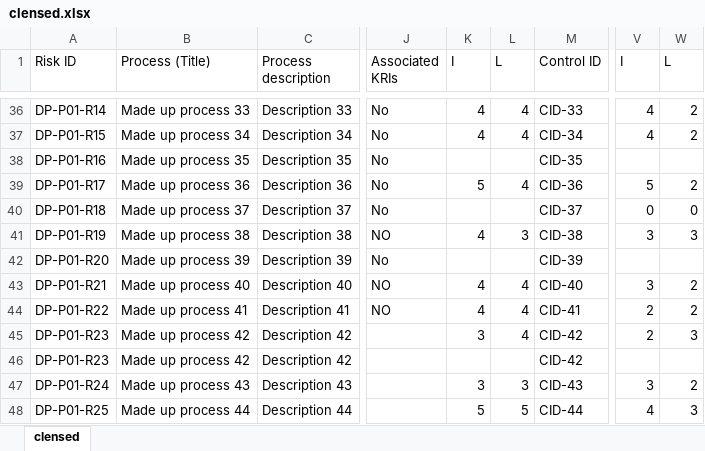
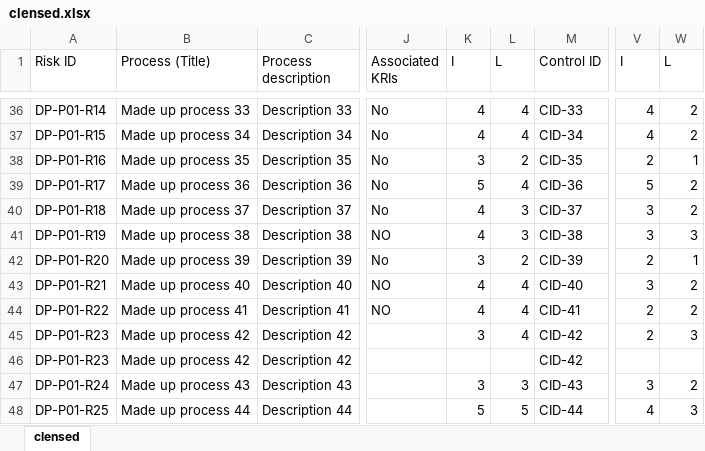
Before and after one commit to twelsh37/clensed, an Excel workbook: clensed.xlsx, sheet clensed, drawn as a sheet; only a part is shown, gaps mark what is left out; values as stored, in another font and other column widths than the file's, no borders; the diff names each change by its address in the sheet, - before the commit and + after, or states it on an @@ line.

Commit message:
Corrected data for risks 35, 37 * 39

```diff
--- a/clensed.xlsx (sheet clensed)
+++ b/clensed.xlsx (sheet clensed)
-K38 (I): (empty)
+K38 (I): 3
-L38 (L): (empty)
+L38 (L): 2
-V38 (I): (empty)
+V38 (I): 2
-W38 (L): (empty)
+W38 (L): 1
-K40 (I): (empty)
+K40 (I): 4
-L40 (L): (empty)
+L40 (L): 3
-V40 (I): 0
+V40 (I): 3
-W40 (L): 0
+W40 (L): 2
-K42 (I): (empty)
+K42 (I): 3
-L42 (L): (empty)
+L42 (L): 2
-V42 (I): (empty)
+V42 (I): 2
-W42 (L): (empty)
+W42 (L): 1
```
